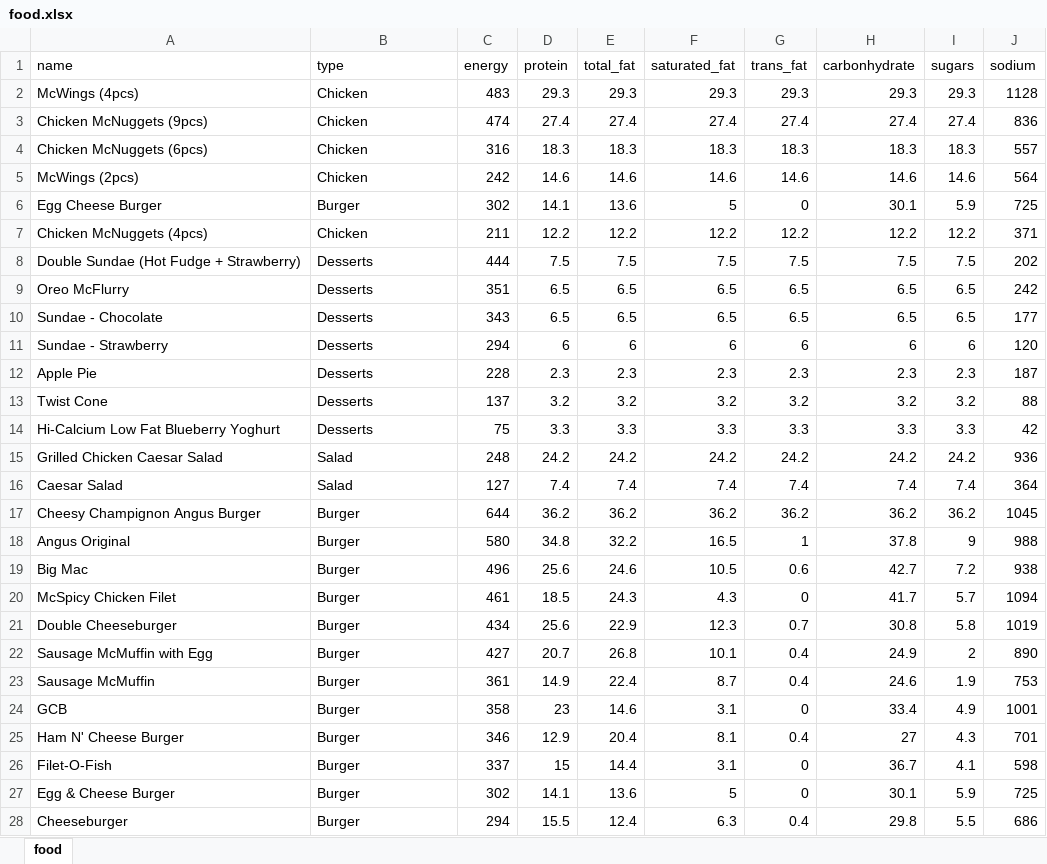
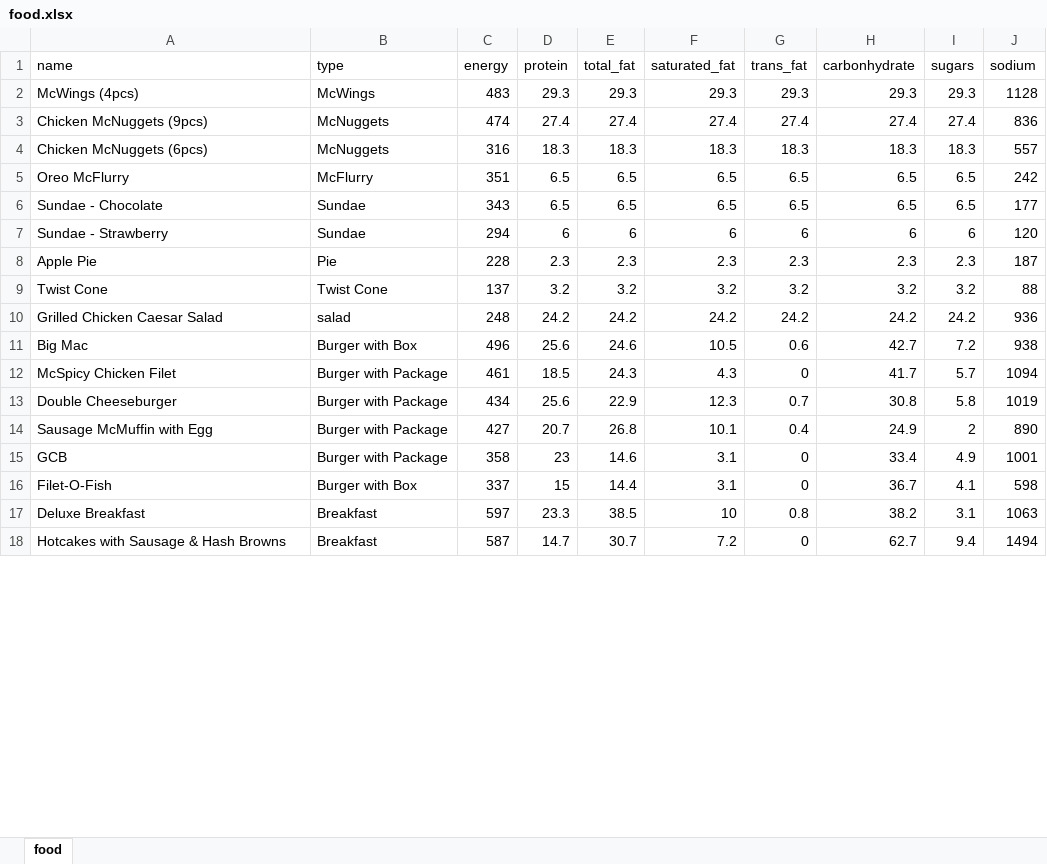
Before and after one commit to akayo06/BAD-Project, an Excel workbook: express/food.xlsx, sheet food, drawn as a sheet; only a part is shown; the shorter side is filled out with more unchanged rows; values as stored, in another font and other column widths than the file's, no cell formats; charts and pictures not drawn; removed rows and columns are numbered as before the commit, all else as after; the diff covers the shown part only; the diff names each change by its address in the sheet, - before the commit and + after, or states it on an @@ line.

```diff
--- a/express/food.xlsx (sheet food)
+++ b/express/food.xlsx (sheet food)
-B2 (type): Chicken
+B2 (type): McWings
-B3:B4 (type): Chicken
+B3:B4 (type): McNuggets
-row 5: McWings (2pcs) | Chicken | 242 | 14.6 | 14.6 | 14.6 | 14.6 | 14.6 | 14.6 | 564
-row 6: Egg Cheese Burger | Burger | 302 | 14.1 | 13.6 | 5 | 0 | 30.1 | 5.9 | 725
-row 7: Chicken McNuggets (4pcs) | Chicken | 211 | 12.2 | 12.2 | 12.2 | 12.2 | 12.2 | 12.2 | 371
-row 8: Double Sundae (Hot Fudge + Strawberry) | Desserts | 444 | 7.5 | 7.5 | 7.5 | 7.5 | 7.5 | 7.5 | 202
-B5 (type): Desserts
+B5 (type): McFlurry
-B6:B7 (type): Desserts
+B6:B7 (type): Sundae
-B8 (type): Desserts
+B8 (type): Pie
-B9 (type): Desserts
+B9 (type): Twist Cone
-row 14: Hi-Calcium Low Fat Blueberry Yoghurt | Desserts | 75 | 3.3 | 3.3 | 3.3 | 3.3 | 3.3 | 3.3 | 42
-B10 (type): Salad
+B10 (type): salad
-row 16: Caesar Salad | Salad | 127 | 7.4 | 7.4 | 7.4 | 7.4 | 7.4 | 7.4 | 364
-row 17: Cheesy Champignon Angus Burger | Burger | 644 | 36.2 | 36.2 | 36.2 | 36.2 | 36.2 | 36.2 | 1045
-row 18: Angus Original | Burger | 580 | 34.8 | 32.2 | 16.5 | 1 | 37.8 | 9 | 988
-B11 (type): Burger
+B11 (type): Burger with Box
-B12:B14 (type): Burger
+B12:B14 (type): Burger with Package
-row 23: Sausage McMuffin | Burger | 361 | 14.9 | 22.4 | 8.7 | 0.4 | 24.6 | 1.9 | 753
-B15 (type): Burger
+B15 (type): Burger with Package
-row 25: Ham N' Cheese Burger | Burger | 346 | 12.9 | 20.4 | 8.1 | 0.4 | 27 | 4.3 | 701
-B16 (type): Burger
+B16 (type): Burger with Box
-row 27: Egg & Cheese Burger | Burger | 302 | 14.1 | 13.6 | 5 | 0 | 30.1 | 5.9 | 725
-row 28: Cheeseburger | Burger | 294 | 15.5 | 12.4 | 6.3 | 0.4 | 29.8 | 5.5 | 686
```
Also changed, not shown: 22 removed rows and 14 edited cells elsewhere in this sheet, cell formats, 4 other files.
